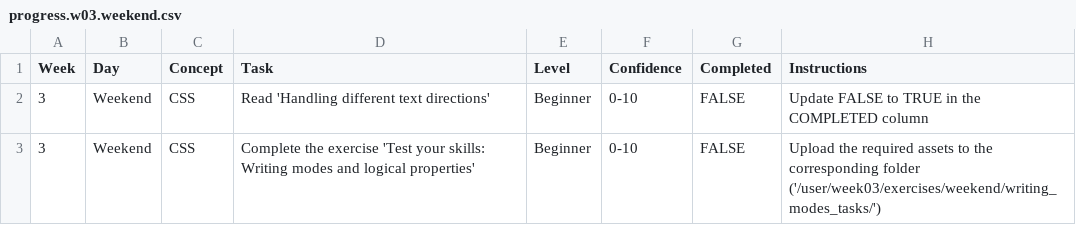
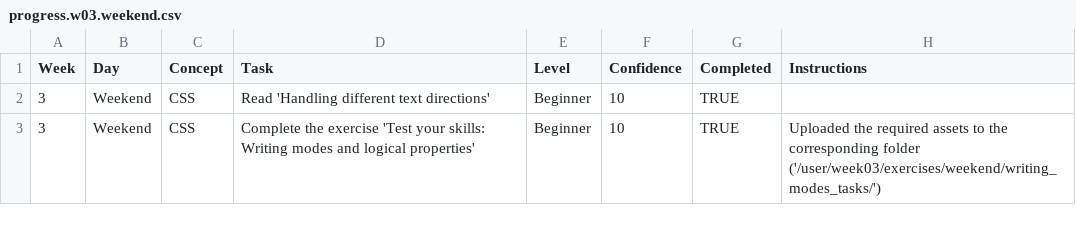
Before and after one commit to M26600/WDX-180, a CSV file: user/week03/progress/progress.w03.weekend.csv, drawn as a sheet.

Commit message:
Accomplished weekend tasks of Week03 with updated csv

```diff
--- a/user/week03/progress/progress.w03.weekend.csv
+++ b/user/week03/progress/progress.w03.weekend.csv
@@ -1,3 +1,3 @@
 Week,Day,Concept,Task,Level,Confidence,Completed,Instructions
-3,Weekend,CSS,Read 'Handling different text directions',Beginner,0-10,FALSE,Update FALSE to TRUE in the COMPLETED column
-3,Weekend,CSS,Complete the exercise 'Test your skills: Writing modes and logical properties',Beginner,0-10,FALSE,Upload the required assets to the corresponding folder ('/user/week03/exercises/weekend/writing_modes_tasks/')
+3,Weekend,CSS,Read 'Handling different text directions',Beginner,10,TRUE,
+3,Weekend,CSS,Complete the exercise 'Test your skills: Writing modes and logical properties',Beginner,10,TRUE,Uploaded the required assets to the corresponding folder ('/user/week03/exercises/weekend/writing_modes_tasks/')
```
